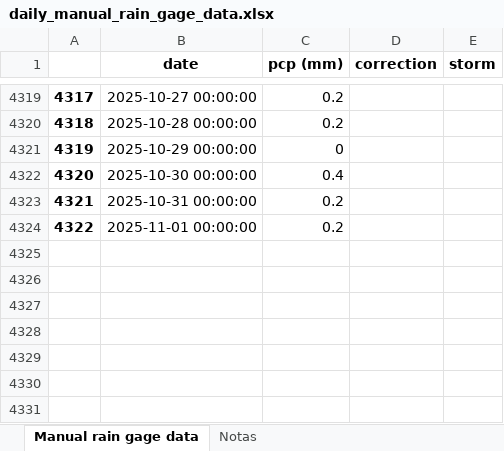
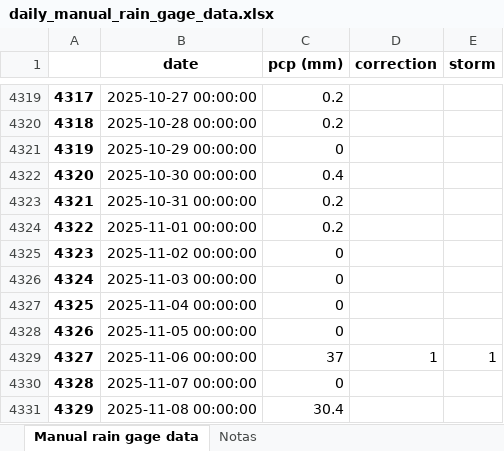
Before and after one commit to idfeiven/app-secar_meteo_data, an Excel workbook: data/daily_manual_rain_gage_data.xlsx, sheet Manual rain gage data, drawn as a sheet; only a part is shown, gaps mark what is left out; values as stored, in another font and other column widths than the file's, no borders; the diff names each change by its address in the sheet, - before the commit and + after, or states it on an @@ line.

```diff
--- a/data/daily_manual_rain_gage_data.xlsx (sheet Manual rain gage data)
+++ b/data/daily_manual_rain_gage_data.xlsx (sheet Manual rain gage data)
+row 4325: 4323 | 2025-11-02 00:00:00 | 0
+row 4326: 4324 | 2025-11-03 00:00:00 | 0
+row 4327: 4325 | 2025-11-04 00:00:00 | 0
+row 4328: 4326 | 2025-11-05 00:00:00 | 0
+row 4329: 4327 | 2025-11-06 00:00:00 | 37 | 1 | 1
+row 4330: 4328 | 2025-11-07 00:00:00 | 0
+row 4331: 4329 | 2025-11-08 00:00:00 | 30.4
```
Also changed, not shown: data/secar_daily_data.xlsx, 11 other files.
